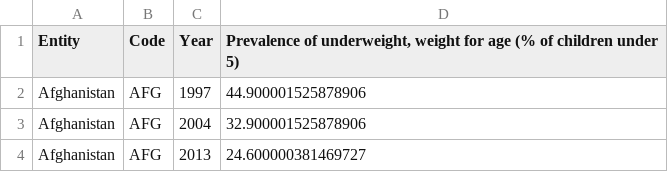
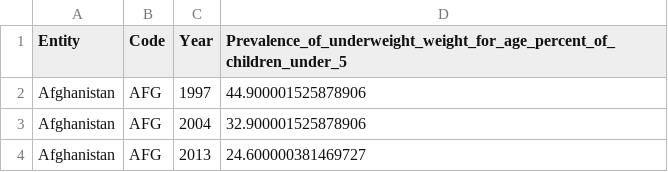
Before and after one commit to camfry17/Engr1110CropYield, a CSV file: SOURCE_DATA/children_underweight.csv, drawn as a sheet; only a part is shown.

```diff
--- a/SOURCE_DATA/children_underweight.csv
+++ b/SOURCE_DATA/children_underweight.csv
@@ -1,2 +1,2 @@
-Entity,Code,Year,"Prevalence of underweight, weight for age (% of children under 5)"
+Entity,Code,Year,"Prevalence_of_underweight_weight_for_age_percent_of_children_under_5"
 Afghanistan,AFG,1997,44.900001525878906
```
Also changed, not shown: SOURCE_DATA/children_under_5_stunting.csv, SOURCE_DATA/children_weight_low_height_wasting.csv, 7 other files.
